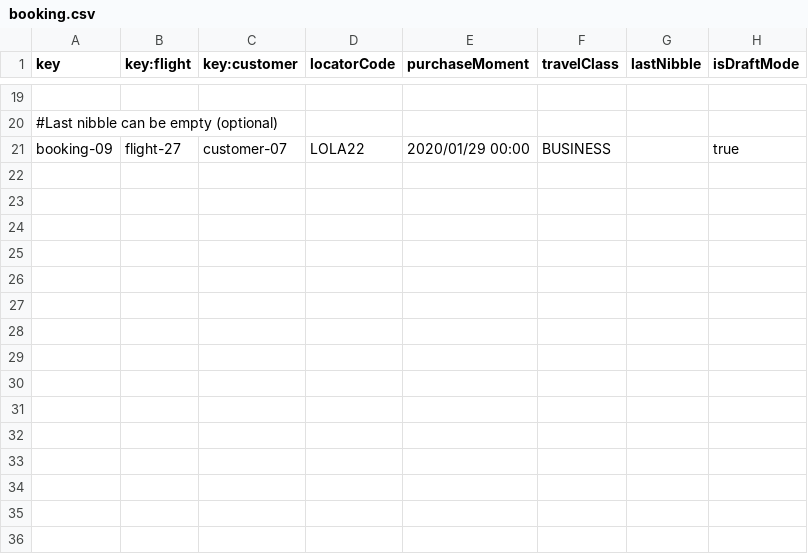
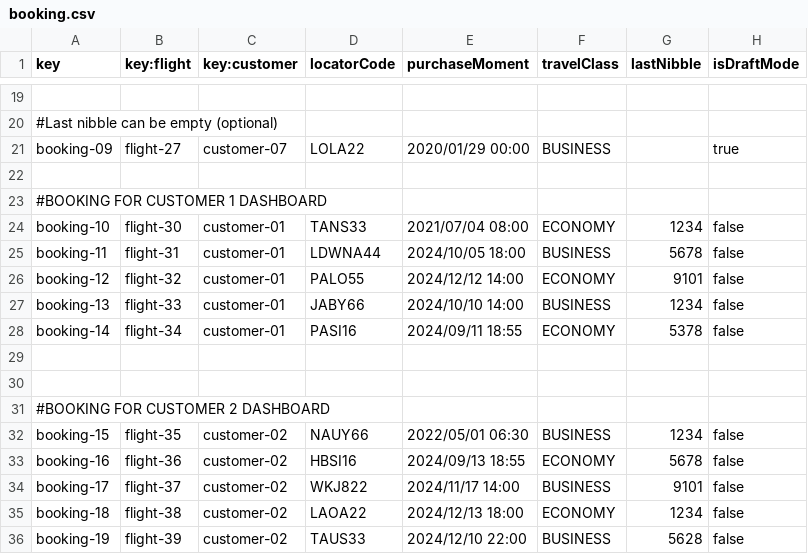
Before and after one commit to javpalgon/Acme-ANS-C2, a CSV file: src/main/resources/WEB-INF/data/sample/booking.csv, drawn as a sheet; only a part is shown, gaps mark what is left out; the diff names each change by its address in the sheet, - before the commit and + after, or states it on an @@ line.

```diff
--- a/src/main/resources/WEB-INF/data/sample/booking.csv
+++ b/src/main/resources/WEB-INF/data/sample/booking.csv
+row 22: (empty)
+row 23: #BOOKING FOR CUSTOMER 1 DASHBOARD
+row 24: booking-10 | flight-30 | customer-01 | TANS33 | 2021/07/04 08:00 | ECONOMY | 1234 | false
+row 25: booking-11 | flight-31 | customer-01 | LDWNA44 | 2024/10/05 18:00 | BUSINESS | 5678 | false
+row 26: booking-12 | flight-32 | customer-01 | PALO55 | 2024/12/12 14:00 | ECONOMY | 9101 | false
+row 27: booking-13 | flight-33 | customer-01 | JABY66 | 2024/10/10 14:00 | BUSINESS | 1234 | false
+row 28: booking-14 | flight-34 | customer-01 | PASI16 | 2024/09/11 18:55 | ECONOMY | 5378 | false
+row 29: (empty)
+row 30: (empty)
+row 31: #BOOKING FOR CUSTOMER 2 DASHBOARD
+row 32: booking-15 | flight-35 | customer-02 | NAUY66 | 2022/05/01 06:30 | BUSINESS | 1234 | false
+row 33: booking-16 | flight-36 | customer-02 | HBSI16 | 2024/09/13 18:55 | ECONOMY | 5678 | false
+row 34: booking-17 | flight-37 | customer-02 | WKJ822 | 2024/11/17 14:00 | BUSINESS | 9101 | false
+row 35: booking-18 | flight-38 | customer-02 | LAOA22 | 2024/12/13 18:00 | ECONOMY | 1234 | false
+row 36: booking-19 | flight-39 | customer-02 | TAUS33 | 2024/12/10 22:00 | BUSINESS | 5628 | false
```
Also changed, not shown: src/main/resources/WEB-INF/data/sample/BookingRecord.csv, src/main/resources/WEB-INF/data/sample/flight.csv, 10 other files.
